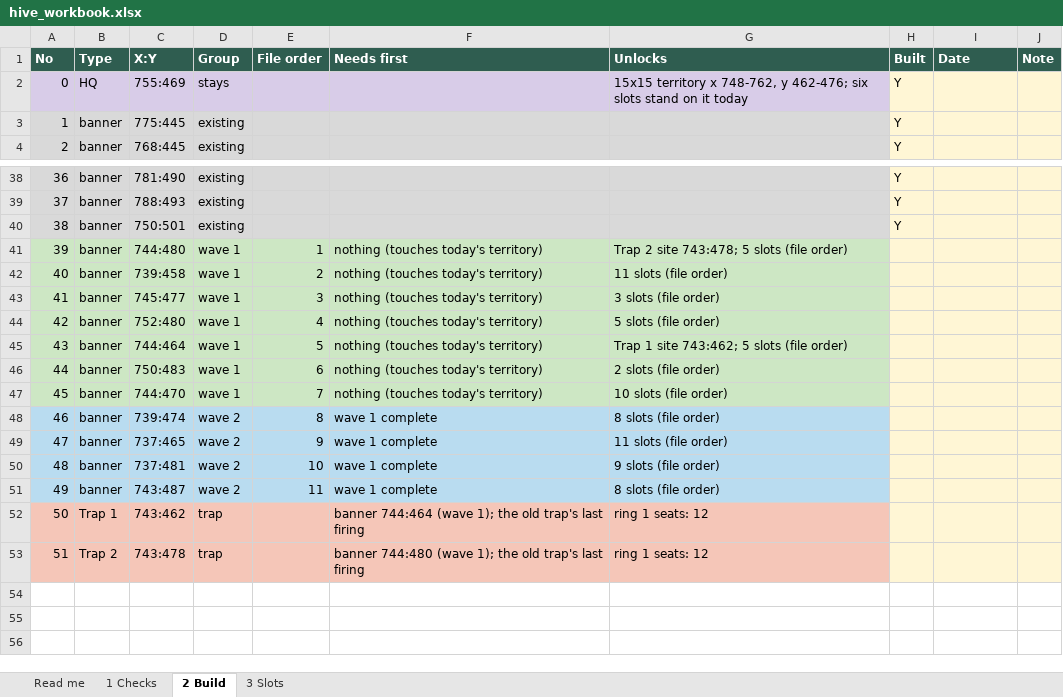
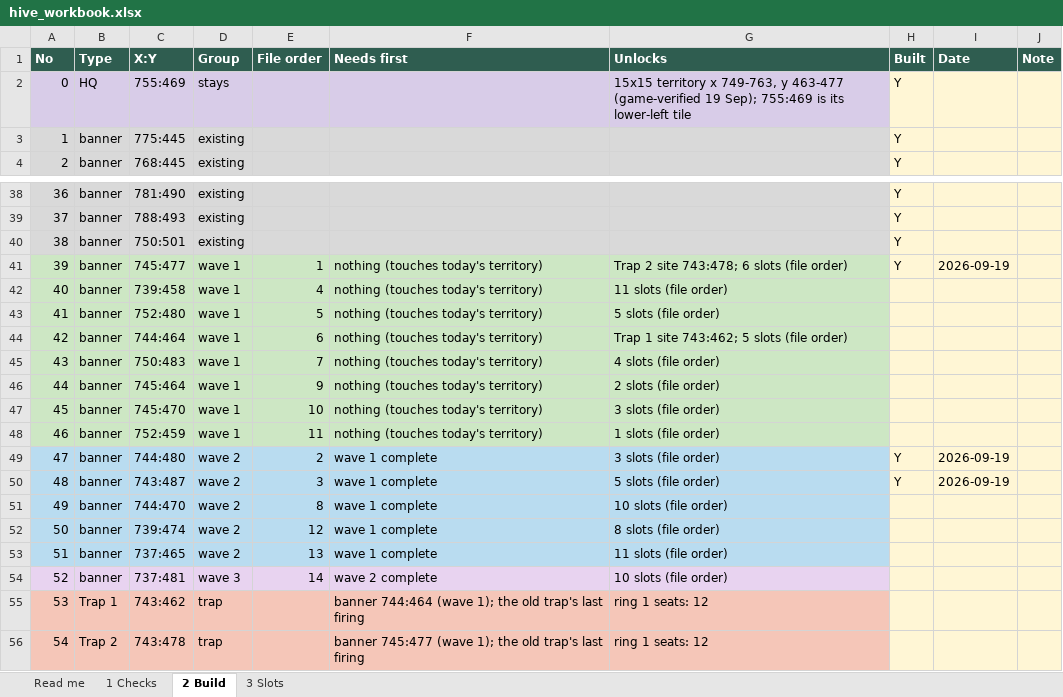
Before and after one commit to MarsmanKingshot/gld-hive-2408, an Excel workbook: hive_workbook.xlsx, sheet 2 Build, drawn as a sheet; only a part is shown, gaps mark what is left out; values as stored, in another font and other column widths than the file's, no borders; removed rows and columns are numbered as before the commit, all else as after; the diff names each change by its address in the sheet, - before the commit and + after, or states it on an @@ line.

```diff
--- a/hive_workbook.xlsx (sheet 2 Build)
+++ b/hive_workbook.xlsx (sheet 2 Build)
-G2 (Unlocks): …territory x 748-762, y 462-476; six slots stand on it today
+G2 (Unlocks): …territory x 749-763, y 463-477 (game-verified 19 Sep); 755:469 is its lower-left tile
-C41 (X:Y): 744:480
+C41 (X:Y): 745:477
-G41 (Unlocks): Trap 2 site 743:478; 5 slots (file order)
+G41 (Unlocks): Trap 2 site 743:478; 6 slots (file order)
-H41 (Built): (empty)
+H41 (Built): Y
-I41 (Date): (empty)
+I41 (Date): 2026-09-19
-E42 (File order): 2
+E42 (File order): 4
-row 43: 41 | banner | 745:477 | wave 1 | 3 | nothing (touches today's territory) | 3 slots (file order)
@@ column A (No) renumbered from row 43 down @@
-E43 (File order): 4
+E43 (File order): 5
-E44 (File order): 5
+E44 (File order): 6
-E45 (File order): 6
+E45 (File order): 7
-G45 (Unlocks): 2 slots (file order)
+G45 (Unlocks): 4 slots (file order)
+row 46: 44 | banner | 745:464 | wave 1 | 9 | nothing (touches today's territory) | 2 slots (file order)
+row 47: 45 | banner | 745:470 | wave 1 | 10 | nothing (touches today's territory) | 3 slots (file order)
+row 48: 46 | banner | 752:459 | wave 1 | 11 | nothing (touches today's territory) | 1 slots (file order)
+row 49: 47 | banner | 744:480 | wave 2 | 2 | wave 1 complete | 3 slots (file order) | Y | 2026-09-19
+row 50: 48 | banner | 743:487 | wave 2 | 3 | wave 1 complete | 5 slots (file order) | Y | 2026-09-19
-A51:G51 fill: #CDE7C4
+A51:G51 fill: #B9DCF0
-D51 (Group): wave 1
+D51 (Group): wave 2
-E51 (File order): 7
+E51 (File order): 8
-F51 (Needs first): nothing (touches today's territory)
+F51 (Needs first): wave 1 complete
-E52 (File order): 8
+E52 (File order): 12
-E53 (File order): 9
+E53 (File order): 13
-A54:G54 fill: #B9DCF0
+A54:G54 fill: #E8D3F0
-D54 (Group): wave 2
+D54 (Group): wave 3
-E54 (File order): 10
+E54 (File order): 14
-F54 (Needs first): wave 1 complete
+F54 (Needs first): wave 2 complete
-G54 (Unlocks): 9 slots (file order)
+G54 (Unlocks): 10 slots (file order)
-row 51: 49 | banner | 743:487 | wave 2 | 11 | wave 1 complete | 8 slots (file order)
-F56 (Needs first): banner 744:480 (wave 1);…
+F56 (Needs first): banner 745:477 (wave 1);…
```
Also changed, not shown: sheet 3 Slots, sheet 1 Checks, sheet Read me, 3 other files.
